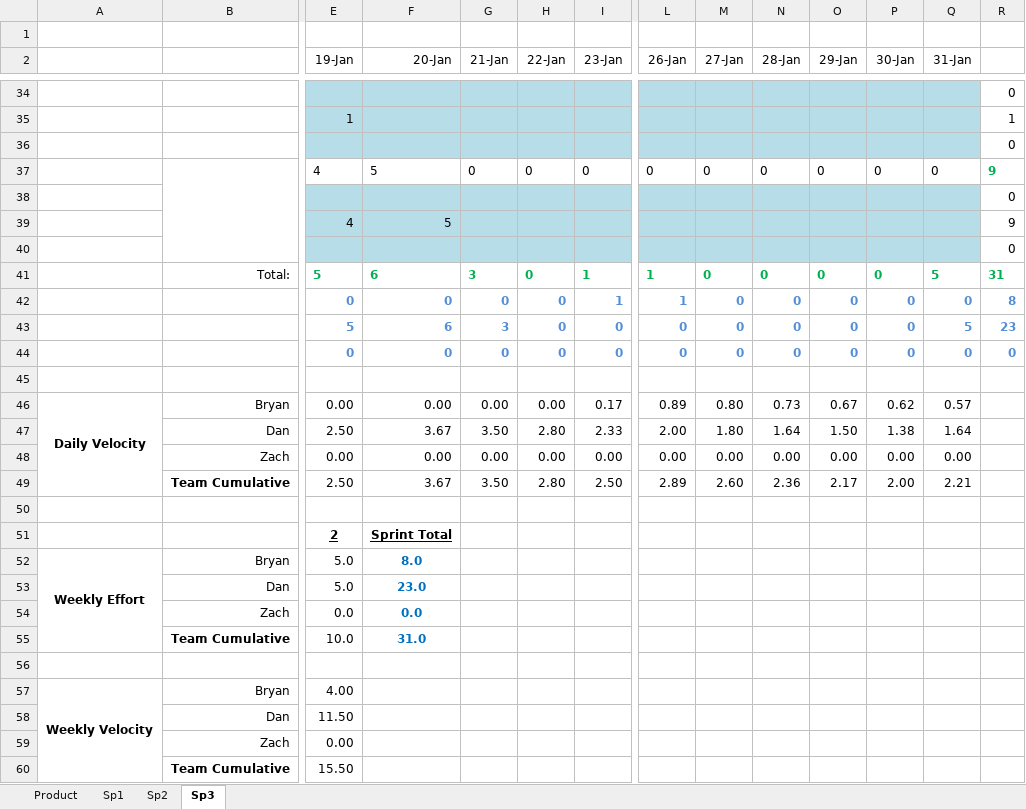
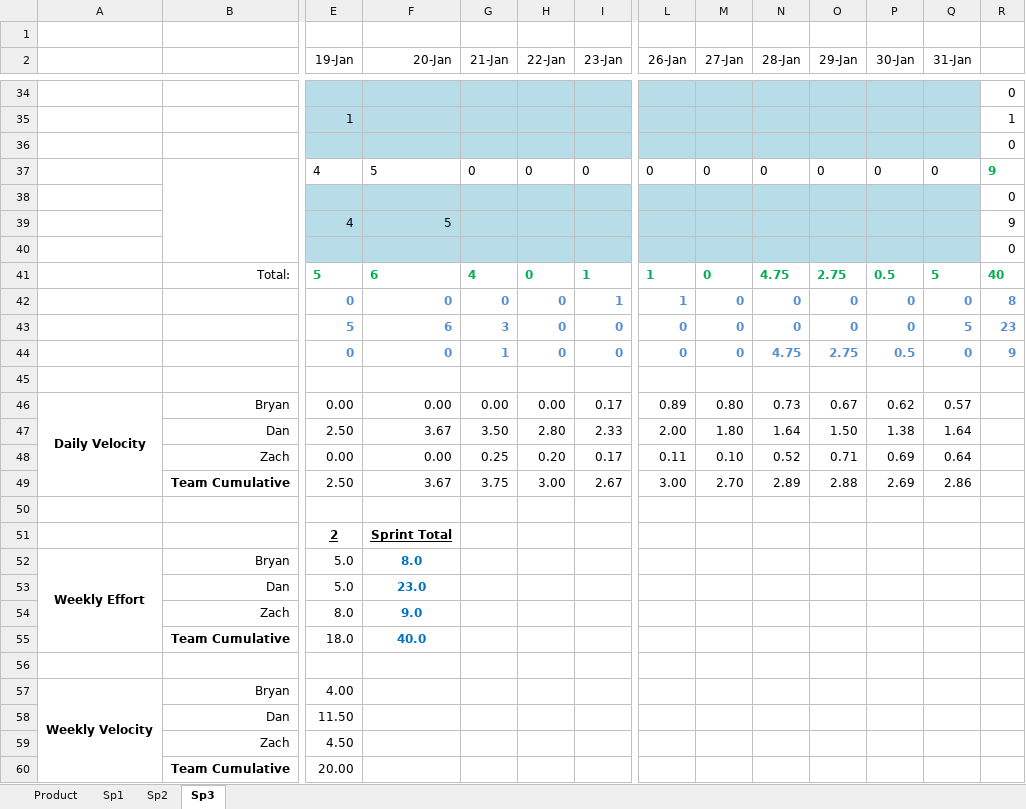
Before and after one commit to Bryalle90/concrete-drying-app, an Excel workbook: Management/Effort and Velocity.xlsx, sheet Sp3, drawn as a sheet; only a part is shown, gaps mark what is left out; values as stored, in another font and other column widths than the file's, no borders; charts and pictures not drawn; removed rows and columns are numbered as before the commit, all else as after; rows hold the shown columns only; the diff covers the shown part only; the diff names each change by its address in the sheet, - before the commit and + after, or states it on an @@ line.

Commit message:
Added Zach's hours

```diff
--- a/Management/Effort and Velocity.xlsx (sheet Sp3)
+++ b/Management/Effort and Velocity.xlsx (sheet Sp3)
-G41 (21-Jan): 3
+G41 (21-Jan): 4
-N41 (28-Jan): 0
+N41 (28-Jan): 4.75
-O41 (29-Jan): 0
+O41 (29-Jan): 2.75
-P41 (30-Jan): 0
+P41 (30-Jan): 0.5
-R41: 31
+R41: 40
-G44 (21-Jan): 0
+G44 (21-Jan): 1
-N44 (28-Jan): 0
+N44 (28-Jan): 4.75
-O44 (29-Jan): 0
+O44 (29-Jan): 2.75
-P44 (30-Jan): 0
+P44 (30-Jan): 0.5
-R44: 0
+R44: 9
-row 48:  | Zach | 0.00 | 0.00 | 0.00 | 0.00 | 0.00 | 0.00 | 0.00 | 0.00 | 0.00 | 0.00 | 0.00
-row 49:  | Team Cumulative | 2.50 | 3.67 | 3.50 | 2.80 | 2.50 | 2.89 | 2.60 | 2.36 | 2.17 | 2.00 | 2.21
+row 48:  | Zach | 0.00 | 0.00 | 0.25 | 0.20 | 0.17 | 0.11 | 0.10 | 0.52 | 0.71 | 0.69 | 0.64
+row 49:  | Team Cumulative | 2.50 | 3.67 | 3.75 | 3.00 | 2.67 | 3.00 | 2.70 | 2.89 | 2.88 | 2.69 | 2.86
-row 54:  | Zach | 0.0 | 0.0
-row 55:  | Team Cumulative | 10.0 | 31.0
+row 54:  | Zach | 8.0 | 9.0
+row 55:  | Team Cumulative | 18.0 | 40.0
-row 59:  | Zach | 0.00
-row 60:  | Team Cumulative | 15.50
+row 59:  | Zach | 4.50
+row 60:  | Team Cumulative | 20.00
```
Also changed, not shown: 2 added rows, 2 removed rows and 6 edited cells elsewhere in this sheet, sheet Product, formulas that keep their value, charts or pictures.
